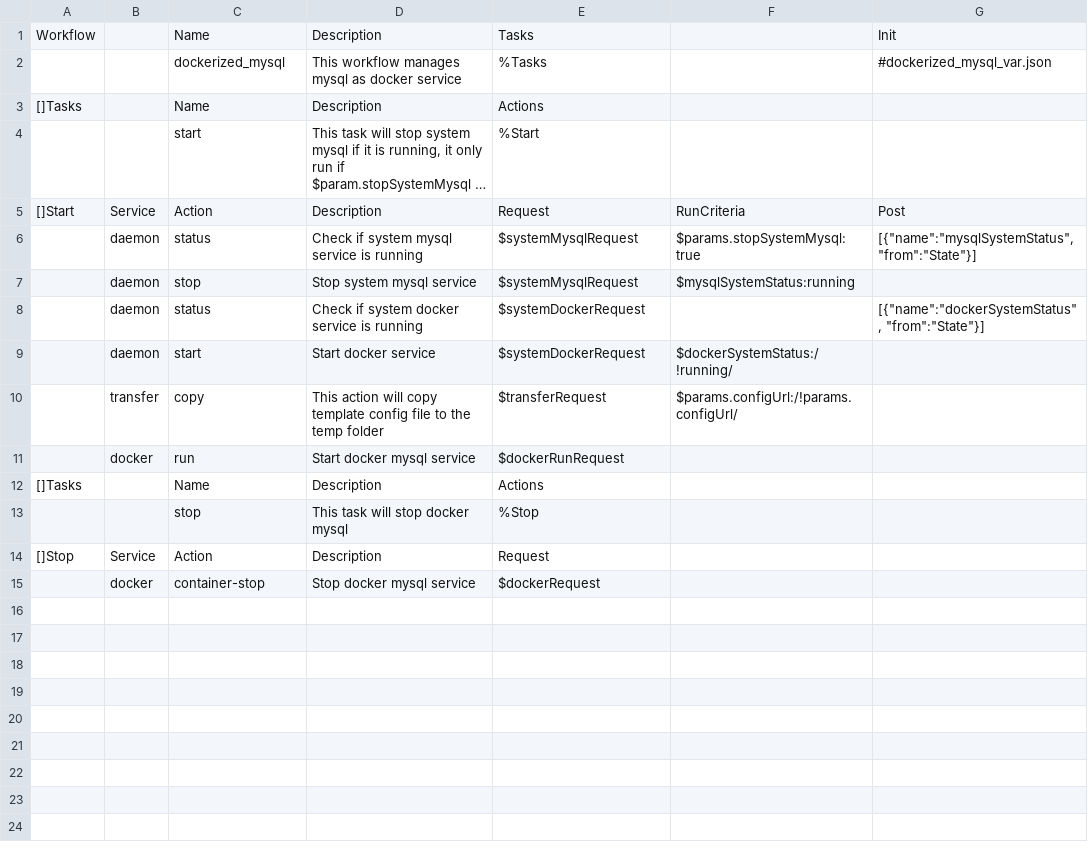
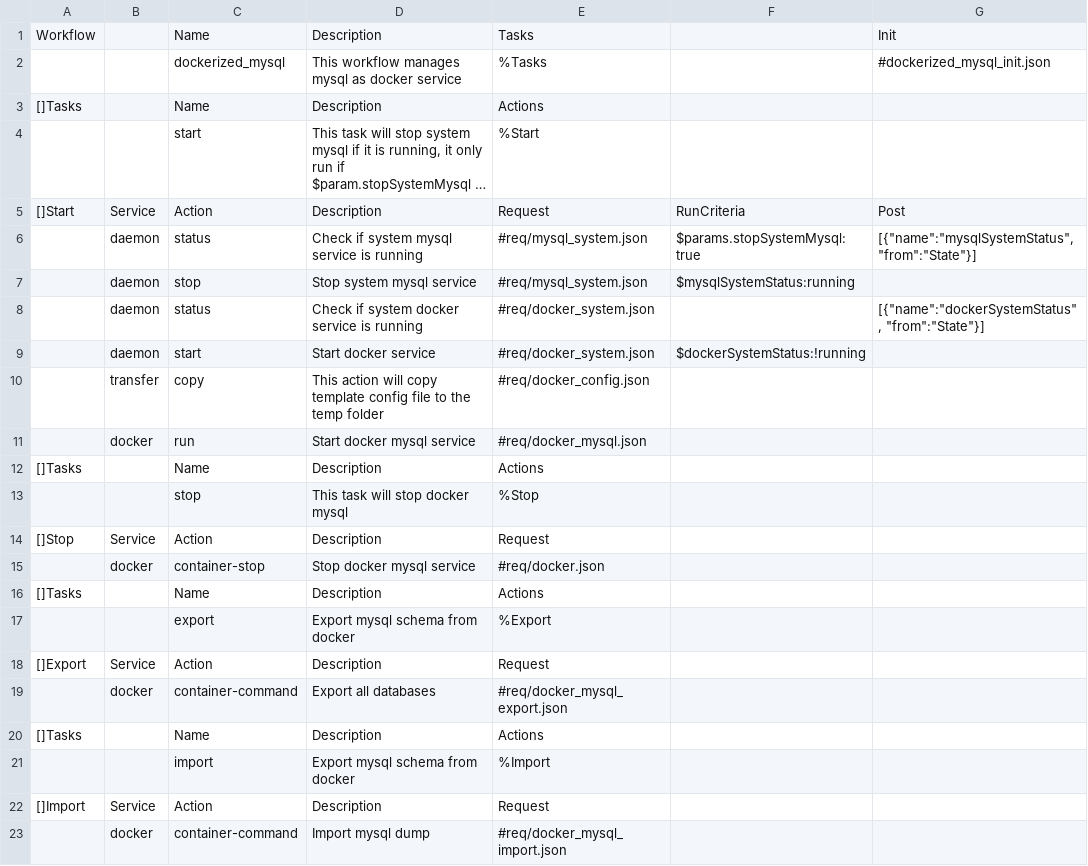
Before and after one commit to viant/endly, a CSV file: workflow/dockerized_mysql.csv, drawn as a sheet; long unchanged cells end in ….

```diff
--- a/workflow/dockerized_mysql.csv
+++ b/workflow/dockerized_mysql.csv
@@ -1,3 +1,3 @@
 Workflow,,Name,Description,Tasks,,Init
-,,dockerized_mysql,This workflow manages mysql as docker service,%Tasks,,#dockerized_mysql_var.json
+,,dockerized_mysql,This workflow manages mysql as docker service,%Tasks,,#dockerized_mysql_init.json
 []Tasks,,Name,Description,Actions,,
@@ -5,8 +5,8 @@ Workflow,,Name,Description,Tasks,,Init
 []Start,Service,Action,Description,Request,RunCriteria,Post
-,daemon,status,Check if system mysql service is running,$systemMysqlRequest,$params.stopSystemMysql:true,"[{""name"":""mysqlSystemStatus"", ""from"":""State""}]"
-,daemon,stop,Stop system mysql service,$systemMysqlRequest,$mysqlSystemStatus:running,
-,daemon,status,Check if system docker service is running,$systemDockerRequest,,"[{""name"":""dockerSystemStatus"", ""from"":""State""}]"
-,daemon,start,Start docker service,$systemDockerRequest,$dockerSystemStatus:/!running/,
-,transfer,copy,This action will copy template config file to the temp folder,$transferRequest,$params.configUrl:/!params.configUrl/,
-,docker,run,Start docker mysql service,$dockerRunRequest,,
+,daemon,status,Check if system mysql service is running,#req/mysql_system.json,$params.stopSystemMysql:true,"[{""name"":""mysqlSystemStatus"", ""from"":""State""}]"
+,daemon,stop,Stop system mysql service,#req/mysql_system.json,$mysqlSystemStatus:running,
+,daemon,status,Check if system docker service is running,#req/docker_system.json,,"[{""name"":""dockerSystemStatus"", ""from"":""State""}]"
+,daemon,start,Start docker service,#req/docker_system.json,$dockerSystemStatus:!running,
+,transfer,copy,This action will copy template config file to the temp folder,#req/docker_config.json,,
+,docker,run,Start docker mysql service,#req/docker_mysql.json,,
 []Tasks,,Name,Description,Actions,,
@@ -14,2 +14,10 @@ Workflow,,Name,Description,Tasks,,Init
 []Stop,Service,Action,Description,Request,,
-,docker,container-stop,Stop docker mysql service,$dockerRequest,,
+,docker,container-stop,Stop docker mysql service,#req/docker.json,,
+[]Tasks,,Name,Description,Actions,,
+,,export,Export mysql schema from docker,%Export,,
+[]Export,Service,Action,Description,Request,,
+,docker,container-command,Export all databases,#req/docker_mysql_export.json,,
+[]Tasks,,Name,Description,Actions,,
+,,import,Export mysql schema from docker,%Import,,
+[]Import,Service,Action,Description,Request,,
+,docker,container-command,Import mysql dump,#req/docker_mysql_import.json,,
```
Also changed, not shown: workflow/dockerized_aerospike.csv, workflow/dockerized_memcached.csv, 40 other files.
